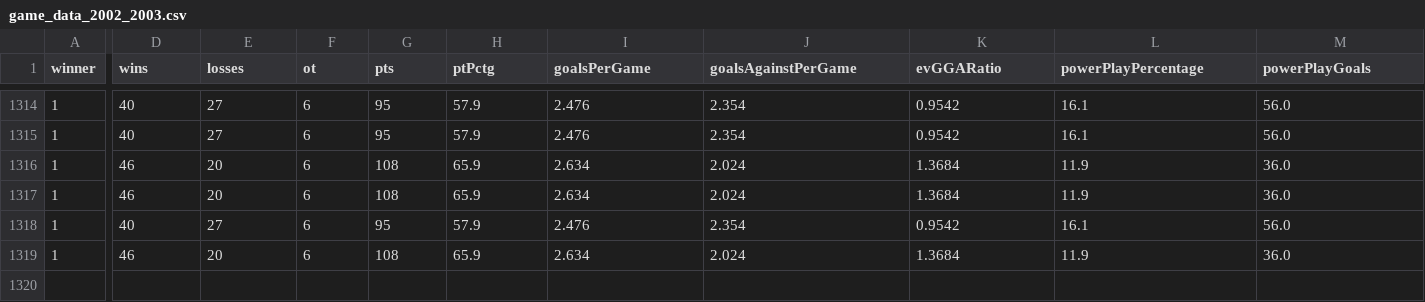
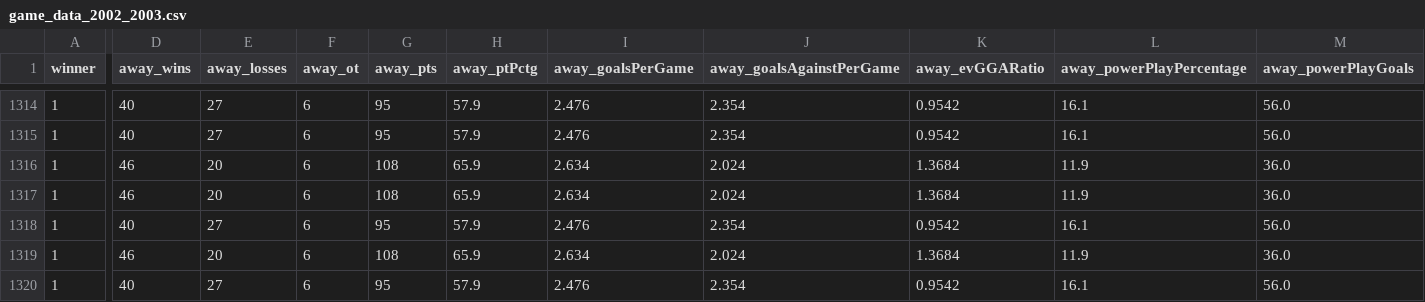
Before and after one commit to Noah-Boulton/SENG474, a CSV file: Project/game_data/game_data_2002_2003.csv, drawn as a sheet; only a part is shown, gaps mark what is left out; rows hold the shown columns only; the diff covers the shown part only; the diff names each change by its address in the sheet, - before the commit and + after, or states it on an @@ line.

```diff
--- a/Project/game_data/game_data_2002_2003.csv
+++ b/Project/game_data/game_data_2002_2003.csv
-D1: wins
+D1: away_wins
-E1: losses
+E1: away_losses
-F1: ot
+F1: away_ot
-G1: pts
+G1: away_pts
-H1: ptPctg
+H1: away_ptPctg
-I1: goalsPerGame
+I1: away_goalsPerGame
-J1: goalsAgainstPerGame
+J1: away_goalsAgainstPerGame
-K1: evGGARatio
+K1: away_evGGARatio
-L1: powerPlayPercentage
+L1: away_powerPlayPercentage
-M1: powerPlayGoals
+M1: away_powerPlayGoals
+row 1320: 1 | 40 | 27 | 6 | 95 | 57.9 | 2.476 | 2.354 | 0.9542 | 16.1 | 56.0
```
Also changed, not shown: 44 edited cells elsewhere in this file, Project/game_data/game_data_2000_2001.csv, Project/game_data/game_data_2001_2002.csv, 14 other files.
